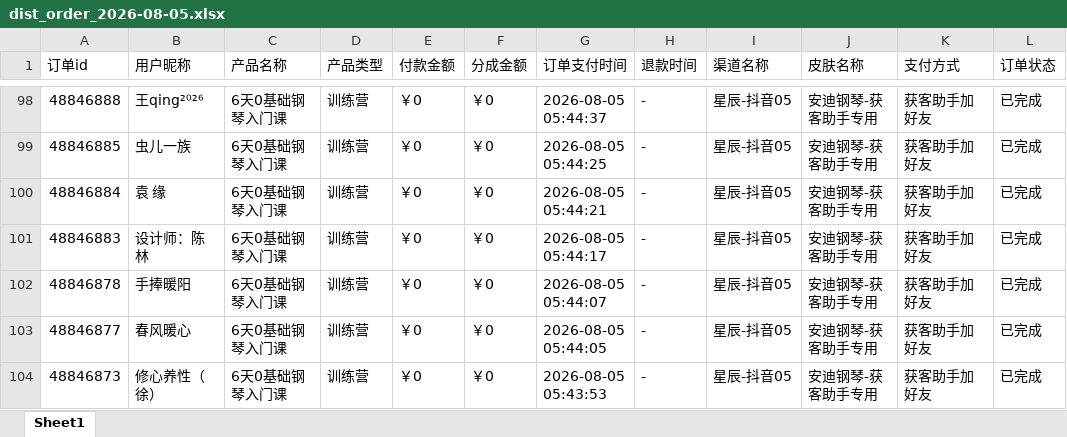
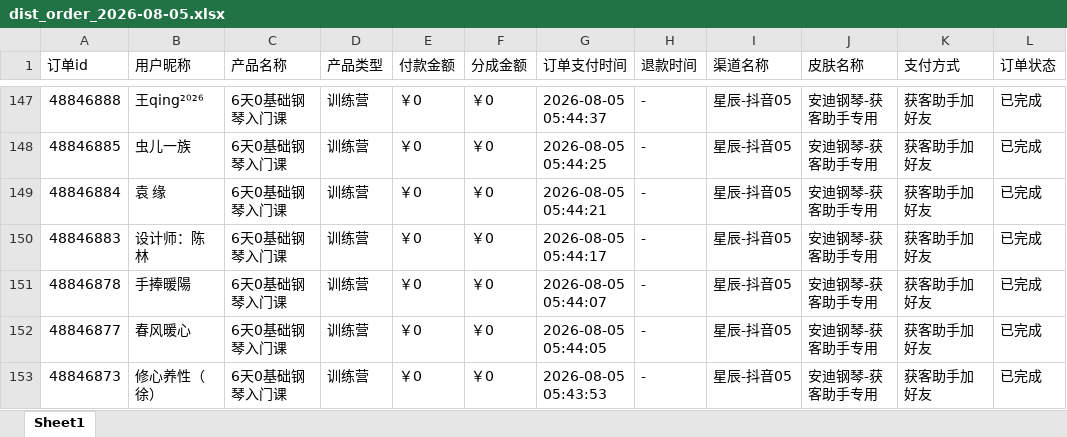
Before and after one commit to JNC121314/jianzhi-dashboard, an Excel workbook: data/exports/抖音/dist_order_2026-08-05.xlsx, sheet Sheet1, drawn as a sheet; only a part is shown, gaps mark what is left out; values as stored, in another font and other column widths than the file's, no borders; addresses are those after the commit; the diff covers the shown part only; the diff names each change by its address in the sheet, - before the commit and + after, or states it on an @@ line.

```diff
--- a/data/exports/抖音/dist_order_2026-08-05.xlsx (sheet Sheet1)
+++ b/data/exports/抖音/dist_order_2026-08-05.xlsx (sheet Sheet1)
-B151 (用户昵称): 手捧暖阳
+B151 (用户昵称): 手捧暖陽
```
Also changed, not shown: 49 added rows elsewhere in this sheet, data/exports/严总/dist_order_2026-08-05.xlsx, data/exports/毛毛矩阵/dist_order_2026-08-05.xlsx, 5 other files.
